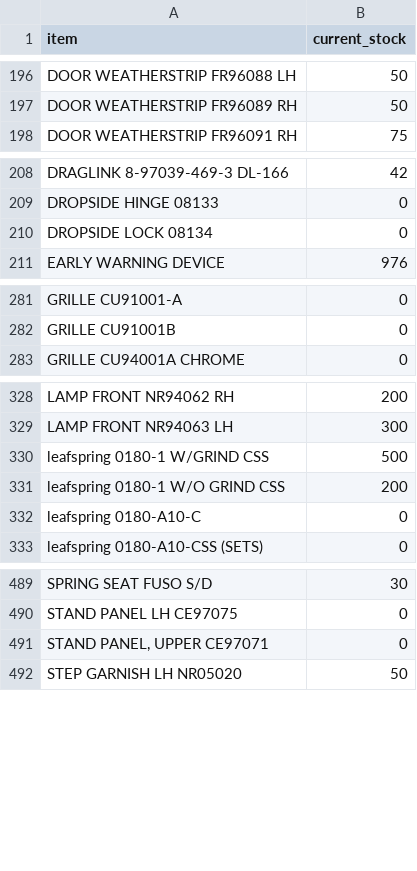
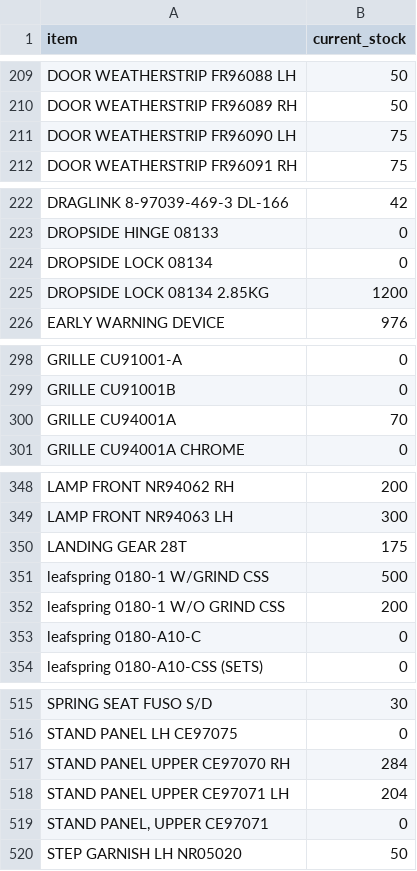
Before and after one commit to axassin/northseapartsthree, a CSV file: migration_sheets/greco_current_stocks.csv, drawn as a sheet; only a part is shown, gaps mark what is left out; the diff covers the shown part only.

```diff
--- a/migration_sheets/greco_current_stocks.csv
+++ b/migration_sheets/greco_current_stocks.csv
@@ -197,2 +210,3 @@ DOOR WEATHERSTRIP FR96088 LH,50
 DOOR WEATHERSTRIP FR96089 RH,50
+DOOR WEATHERSTRIP FR96090 LH,75
 DOOR WEATHERSTRIP FR96091 RH,75
@@ -210,2 +224,3 @@ DROPSIDE HINGE 08133,0
 DROPSIDE LOCK 08134,0
+DROPSIDE LOCK 08134 2.85KG,1200
 EARLY WARNING DEVICE,976
@@ -282,2 +299,3 @@ GRILLE CU91001-A,0
 GRILLE CU91001B,0
+GRILLE CU94001A,70
 GRILLE CU94001A CHROME,0
@@ -329,2 +349,3 @@ LAMP FRONT NR94062  RH,200
 LAMP FRONT NR94063  LH,300
+LANDING GEAR 28T,175
 leafspring 0180-1  W/GRIND CSS,500
@@ -490,2 +516,4 @@ SPRING SEAT FUSO S/D,30
 STAND PANEL LH CE97075,0
+STAND PANEL UPPER CE97070 RH ,284
+STAND PANEL UPPER CE97071 LH,204
 "STAND PANEL, UPPER CE97071",0
```
Also changed, not shown: 24 added rows elsewhere in this file, 2 other files.
